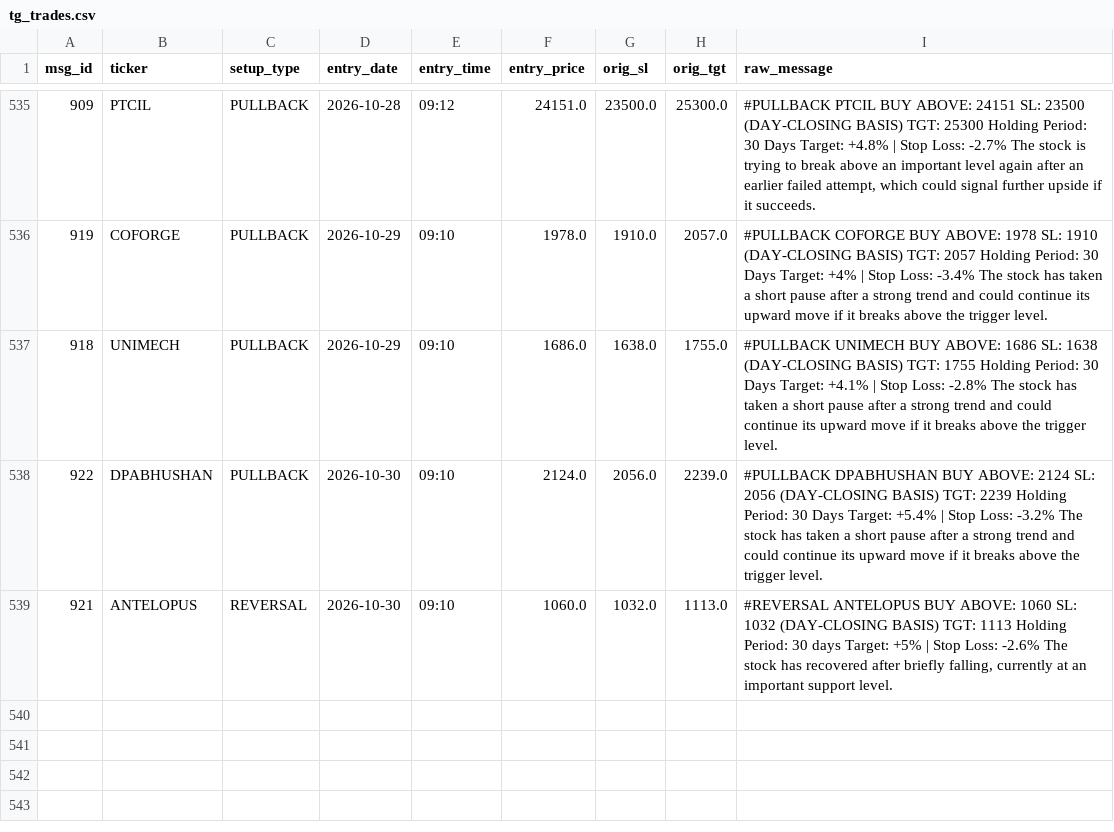
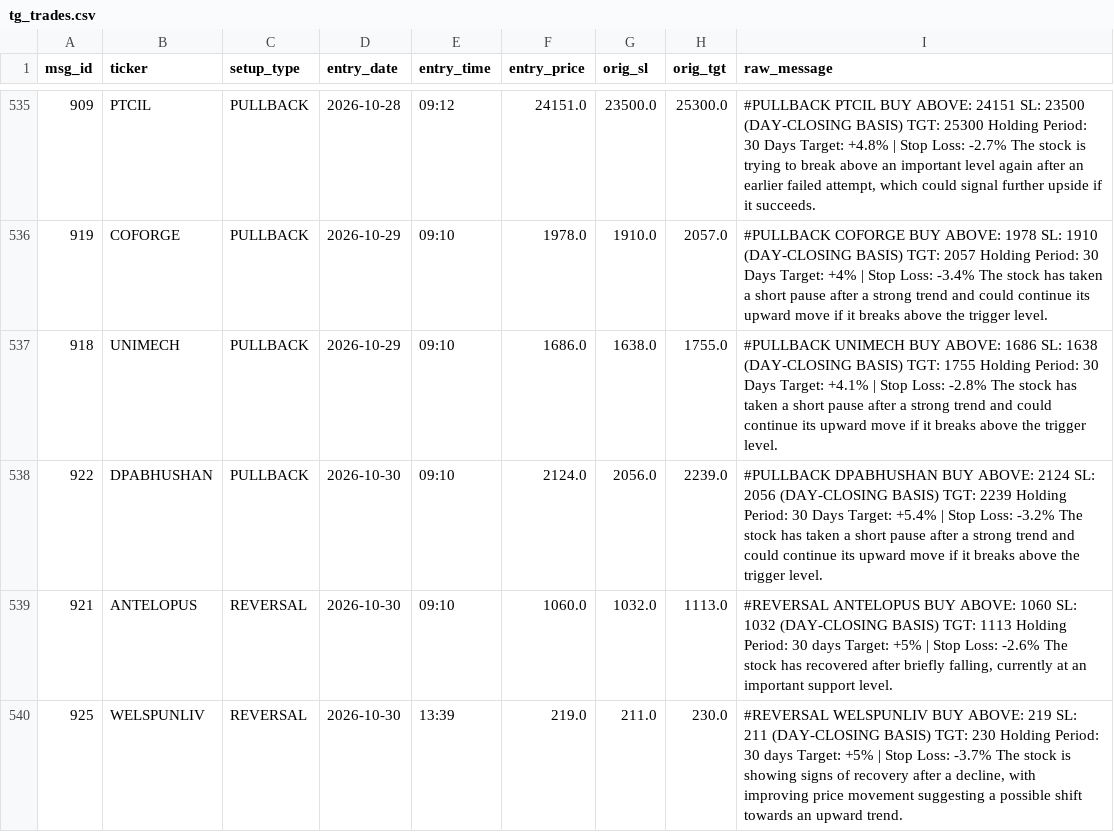
Before and after one commit to shaswatkashyap25-crypto/volstop, a CSV file: tg_trades.csv, drawn as a sheet; only a part is shown, gaps mark what is left out; the diff names each change by its address in the sheet, - before the commit and + after, or states it on an @@ line.

```diff
--- a/tg_trades.csv
+++ b/tg_trades.csv
+row 540: 925 | WELSPUNLIV | REVERSAL | 2026-10-30 | 13:39 | 219.0 | 211.0 | 230.0 | #REVERSAL WELSPUNLIV BUY ABOVE: 219 SL: 211 (DAY-CLOSING BASIS) TGT: 230 Holding Period: 30 days Target: +5% | Stop Loss: -3.7% The stock is showing signs of recovery after a decline, with improving price movement suggesting a possible shift towards an upward trend.
```
Also changed, not shown: 1 other file.
